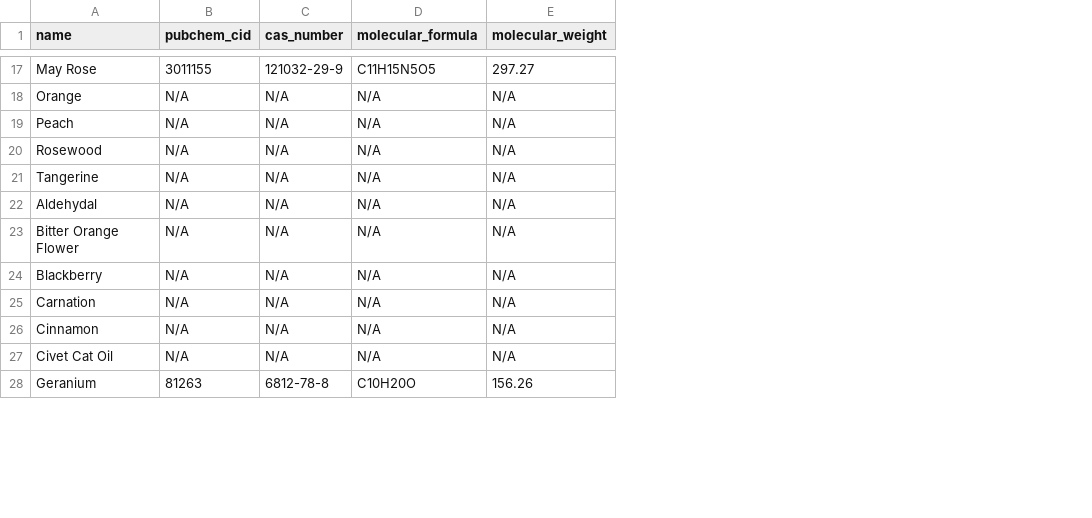
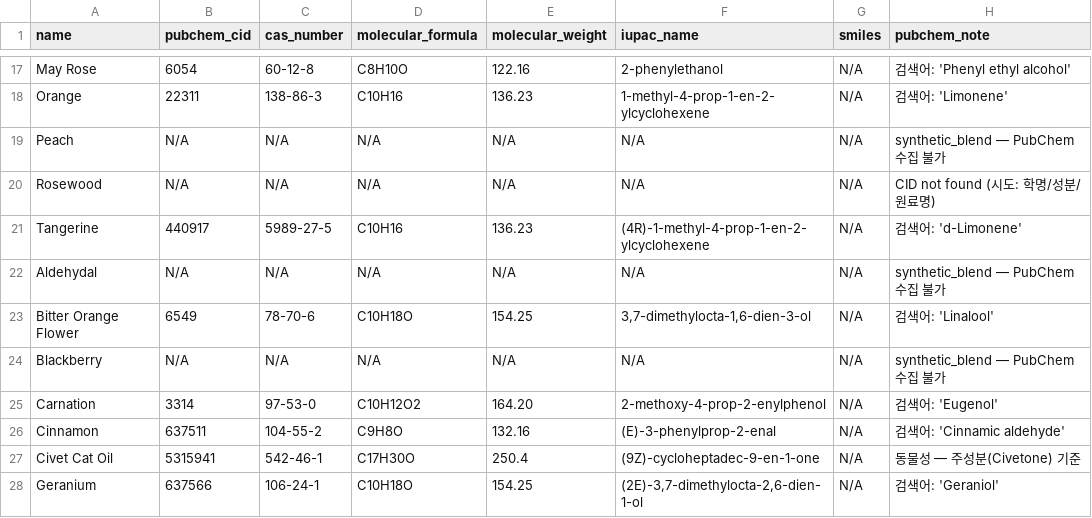
Before and after one commit to soneyabb/fragrance-platform, a CSV file: data/raw/pubchem_raw.csv, drawn as a sheet; only a part is shown, gaps mark what is left out; the diff covers the shown part only; the diff names each change by its address in the sheet, - before the commit and + after, or states it on an @@ line.

```diff
--- a/data/raw/pubchem_raw.csv
+++ b/data/raw/pubchem_raw.csv
+column F (iupac_name), rows 17-28: 2-phenylethanol | 1-methyl-4-prop-1-en-2-ylcyclohexene | N/A | N/A | (4R)-1-methyl-4-prop-1-en-2-ylcyclohexene | N/A | 3,7-dimethylocta-1,6-dien-3-ol | N/A | 2-methoxy-4-prop-2-enylphenol | (E)-3-phenylprop-2-enal | (9Z)-cycloheptadec-9-en-1-one | (2E)-3,7-dimethylocta-2,6-dien-1-ol
+column G (smiles), rows 17-28: all N/A
+column H (pubchem_note), rows 17-28: 검색어: 'Phenyl ethyl alcohol' | 검색어: 'Limonene' | synthetic_blend — PubChem 수집 불가 | CID not found (시도: 학명/성분/원료명) | 검색어: 'd-Limonene' | synthetic_blend — PubChem 수집 불가 | 검색어: 'Linalool' | synthetic_blend — PubChem 수집 불가 | 검색어: 'Eugenol' | 검색어: 'Cinnamic aldehyde' | 동물성 — 주성분(Civetone) 기준 | 검색어: 'Geraniol'
-B17 (pubchem_cid): 3011155
+B17 (pubchem_cid): 6054
-C17 (cas_number): 121032-29-9
+C17 (cas_number): 60-12-8
-D17 (molecular_formula): C11H15N5O5
+D17 (molecular_formula): C8H10O
-E17 (molecular_weight): 297.27
+E17 (molecular_weight): 122.16
-B18 (pubchem_cid): N/A
+B18 (pubchem_cid): 22311
-C18 (cas_number): N/A
+C18 (cas_number): 138-86-3
-D18 (molecular_formula): N/A
+D18 (molecular_formula): C10H16
-E18 (molecular_weight): N/A
+E18 (molecular_weight): 136.23
-B21 (pubchem_cid): N/A
+B21 (pubchem_cid): 440917
-C21 (cas_number): N/A
+C21 (cas_number): 5989-27-5
-D21 (molecular_formula): N/A
+D21 (molecular_formula): C10H16
-E21 (molecular_weight): N/A
+E21 (molecular_weight): 136.23
-B23 (pubchem_cid): N/A
+B23 (pubchem_cid): 6549
-C23 (cas_number): N/A
+C23 (cas_number): 78-70-6
-D23 (molecular_formula): N/A
+D23 (molecular_formula): C10H18O
-E23 (molecular_weight): N/A
+E23 (molecular_weight): 154.25
-B25 (pubchem_cid): N/A
+B25 (pubchem_cid): 3314
-C25 (cas_number): N/A
+C25 (cas_number): 97-53-0
-D25 (molecular_formula): N/A
+D25 (molecular_formula): C10H12O2
-E25 (molecular_weight): N/A
+E25 (molecular_weight): 164.20
-B26 (pubchem_cid): N/A
+B26 (pubchem_cid): 637511
-C26 (cas_number): N/A
+C26 (cas_number): 104-55-2
-D26 (molecular_formula): N/A
+D26 (molecular_formula): C9H8O
-E26 (molecular_weight): N/A
+E26 (molecular_weight): 132.16
-B27 (pubchem_cid): N/A
+B27 (pubchem_cid): 5315941
-C27 (cas_number): N/A
+C27 (cas_number): 542-46-1
-D27 (molecular_formula): N/A
+D27 (molecular_formula): C17H30O
-E27 (molecular_weight): N/A
+E27 (molecular_weight): 250.4
-B28 (pubchem_cid): 81263
+B28 (pubchem_cid): 637566
-C28 (cas_number): 6812-78-8
+C28 (cas_number): 106-24-1
-D28 (molecular_formula): C10H20O
+D28 (molecular_formula): C10H18O
-E28 (molecular_weight): 156.26
+E28 (molecular_weight): 154.25
```
Also changed, not shown: 4 added rows, 4 removed rows and 94 edited cells elsewhere in this file, 8 other files.
